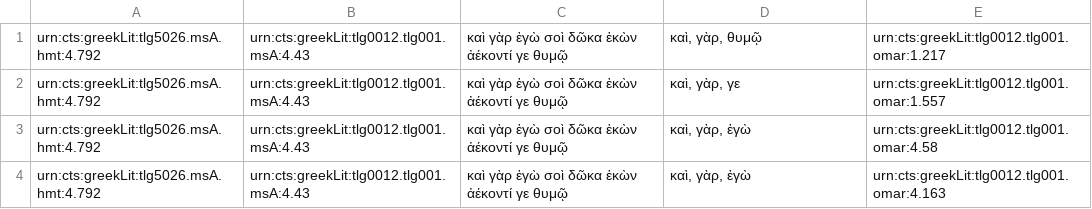
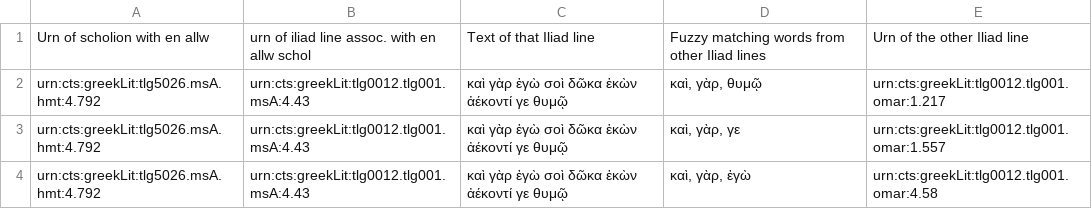
Before and after one commit to neelsmith/en_allw, a TSV file: fuzzyMatchings.tsv, drawn as a sheet; only a part is shown; the shorter side is filled out with more unchanged rows; the diff names each change by its address in the sheet, - before the commit and + after, or states it on an @@ line.

Commit message:
Update fuzzyMatchings.tsv

```diff
--- a/fuzzyMatchings.tsv
+++ b/fuzzyMatchings.tsv
+row 1: Urn of scholion with en allw | urn of iliad line assoc. with en allw schol | Text of that Iliad line | Fuzzy matching words from other Iliad lines | Urn of the other Iliad line
```
